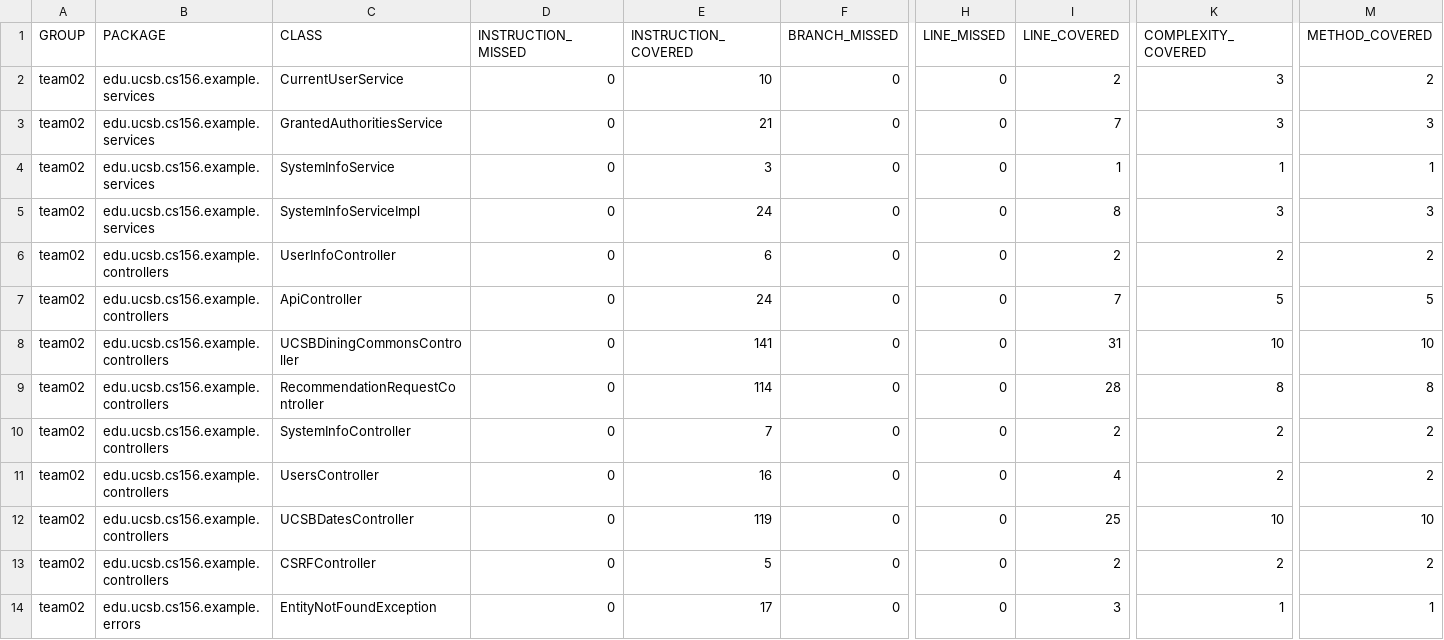
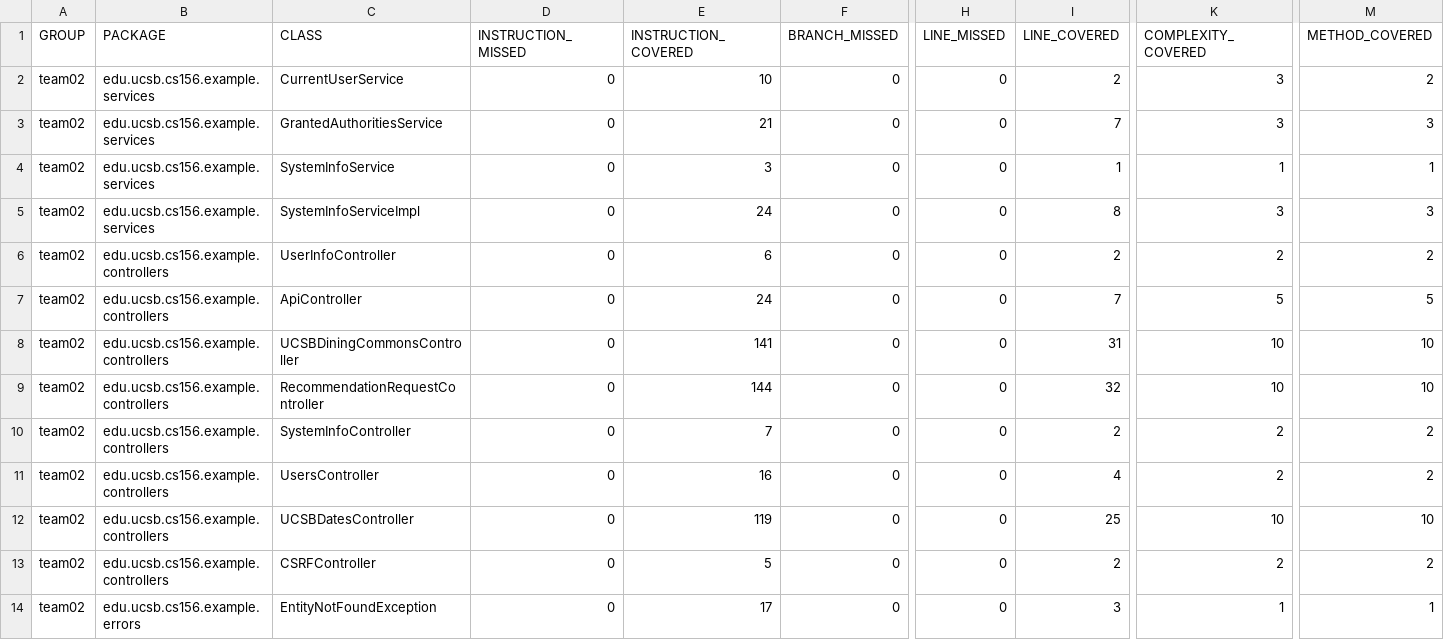
Before and after one commit to ucsb-cs156-f23/team02-f23-6pm-4, a CSV file: prs/58/jacoco/jacoco.csv, drawn as a sheet; only a part is shown, gaps mark what is left out; the diff names each change by its address in the sheet, - before the commit and + after, or states it on an @@ line.

```diff
--- a/prs/58/jacoco/jacoco.csv
+++ b/prs/58/jacoco/jacoco.csv
-E9 (INSTRUCTION_COVERED): 114
+E9 (INSTRUCTION_COVERED): 144
-I9 (LINE_COVERED): 28
+I9 (LINE_COVERED): 32
-K9 (COMPLEXITY_COVERED): 8
+K9 (COMPLEXITY_COVERED): 10
-M9 (METHOD_COVERED): 8
+M9 (METHOD_COVERED): 10
```
Also changed, not shown: 7 other files.
